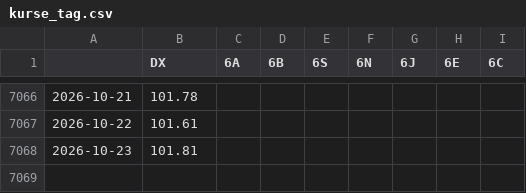
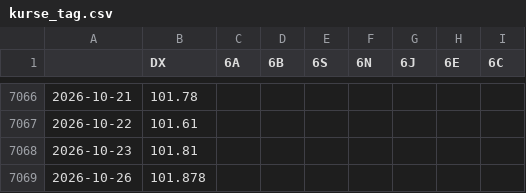
Before and after one commit to fynnluckas-source/trading-dashboard, a CSV file: daten/kurse_tag.csv, drawn as a sheet; only a part is shown, gaps mark what is left out.

```diff
--- a/daten/kurse_tag.csv
+++ b/daten/kurse_tag.csv
@@ -7068 +7068,2 @@
 2026-10-23,101.81,,,,,,,
+2026-10-26,101.878,,,,,,,
```
Also changed, not shown: daten/kurse_future_tag.csv.
